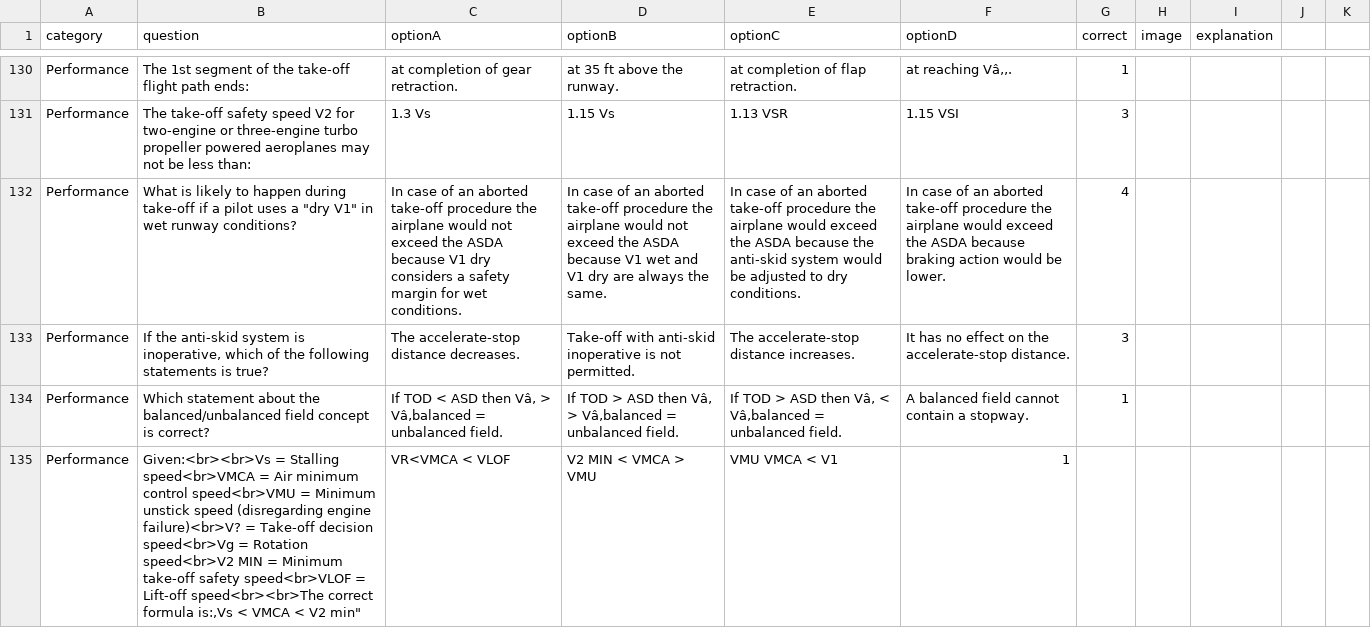
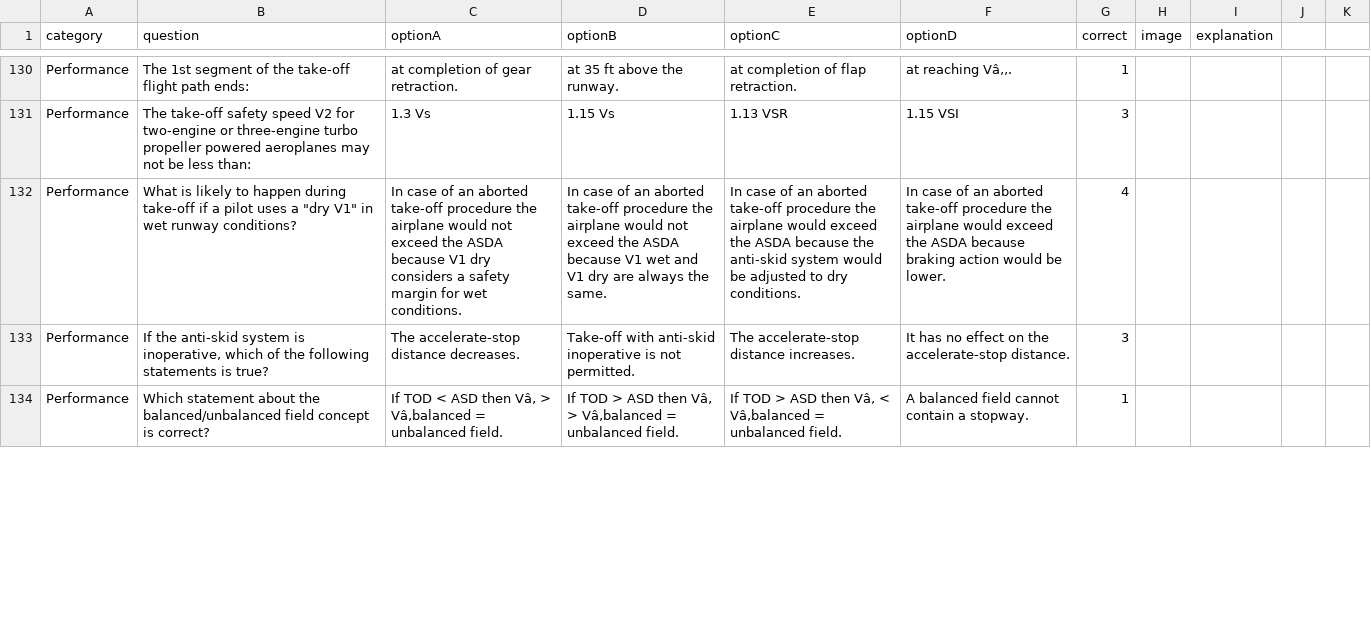
Before and after one commit to Georgesk1997/ETIHAD, a CSV file: categories/performance.csv, drawn as a sheet; only a part is shown, gaps mark what is left out; removed rows and columns are numbered as before the commit, all else as after; the diff covers the shown part only; the diff names each change by its address in the sheet, - before the commit and + after, or states it on an @@ line.

Commit message:
Update performance.csv

```diff
--- a/categories/performance.csv
+++ b/categories/performance.csv
-row 135: Performance | Given:<br><br>Vs = Stalling speed<br>VMCA = Air minimum control speed<br>VMU = Minimum unstick speed (disregarding engine failure)<br>V? = Take-off decision speed<br>Vg = Rotation speed<br>V2 MIN = Minimum take-off safety speed<br>VLOF = Lift-off speed<br><br>The correct formula is:,Vs < VMCA < V2 min" | VR<VMCA < VLOF | V2 MIN < VMCA > VMU | VMU VMCA < V1 | 1
```
Also changed, not shown: 1 added row and 4 edited cells elsewhere in this file.
